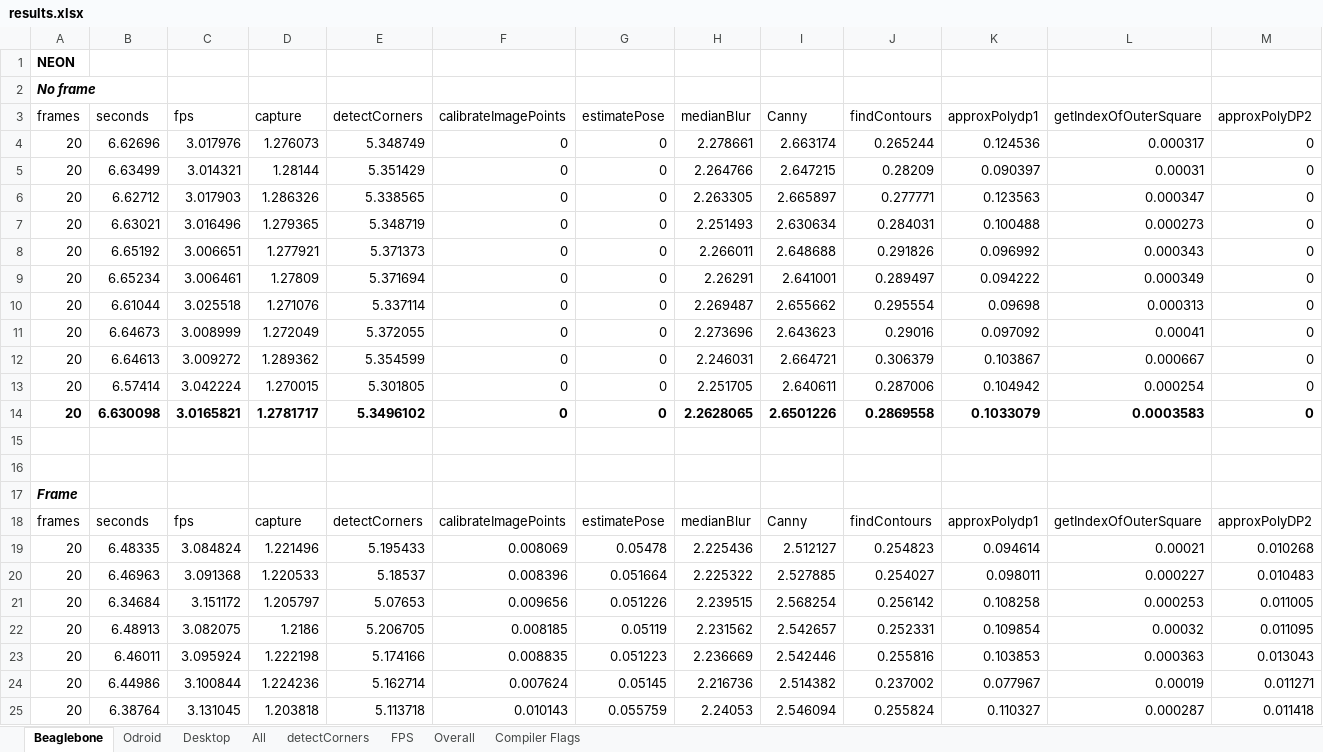
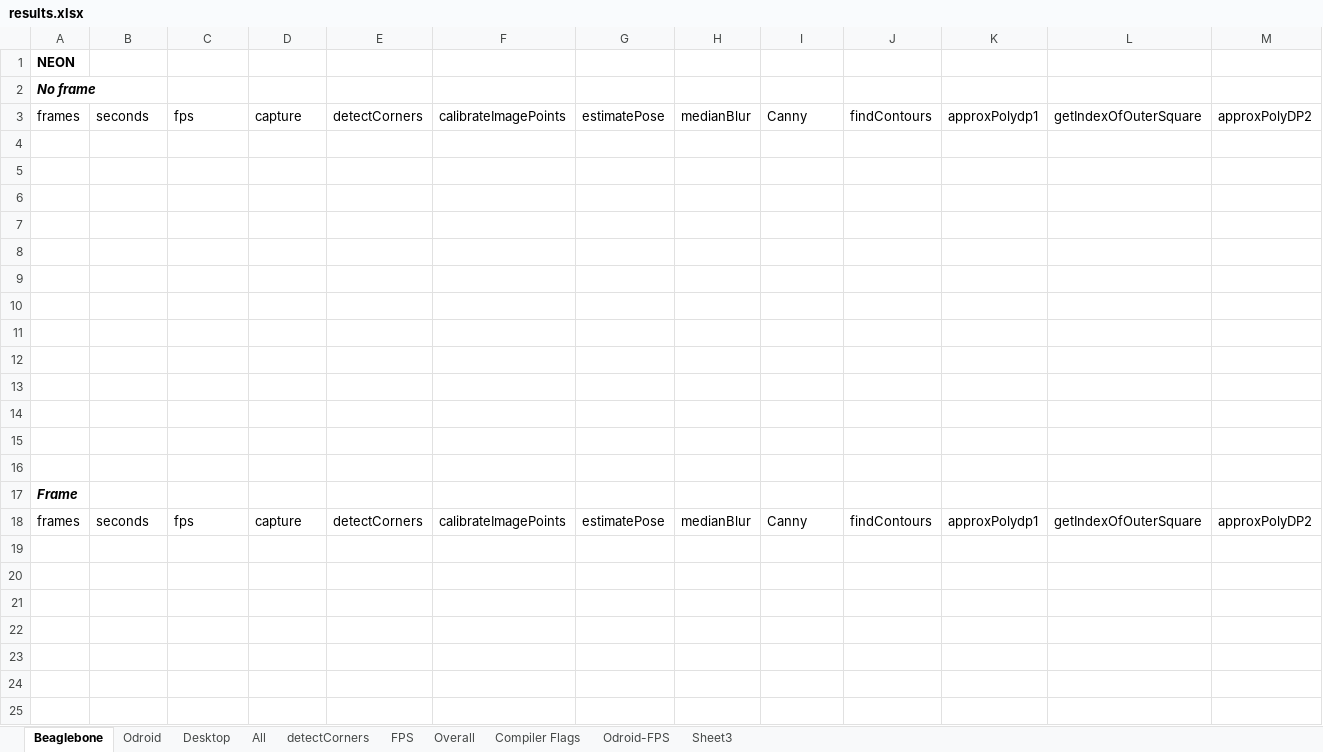
Before and after one commit to TSC21/drones-267, an Excel workbook: misc/performance/results.xlsx, sheet Beaglebone, drawn as a sheet; only a part is shown; values as stored, in another font and other column widths than the file's, no borders; rows hold the shown columns only; the diff covers the shown part only; the diff names each change by its address in the sheet, - before the commit and + after, or states it on an @@ line.

Commit message:
Updated results for naive beaglebone and optimised single

```diff
--- a/misc/performance/results.xlsx (sheet Beaglebone)
+++ b/misc/performance/results.xlsx (sheet Beaglebone)
+sheet tab: Odroid-FPS
+sheet tab: Sheet3
-row 4: 20 | 6.62696 | 3.017976 | 1.276073 | 5.348749 | 0 | 0 | 2.278661 | 2.663174 | 0.265244 | 0.124536 | 0.000317 | 0
+row 4: (empty)
-row 5: 20 | 6.63499 | 3.014321 | 1.28144 | 5.351429 | 0 | 0 | 2.264766 | 2.647215 | 0.28209 | 0.090397 | 0.00031 | 0
+row 5: (empty)
-row 6: 20 | 6.62712 | 3.017903 | 1.286326 | 5.338565 | 0 | 0 | 2.263305 | 2.665897 | 0.277771 | 0.123563 | 0.000347 | 0
+row 6: (empty)
-row 7: 20 | 6.63021 | 3.016496 | 1.279365 | 5.348719 | 0 | 0 | 2.251493 | 2.630634 | 0.284031 | 0.100488 | 0.000273 | 0
+row 7: (empty)
-row 8: 20 | 6.65192 | 3.006651 | 1.277921 | 5.371373 | 0 | 0 | 2.266011 | 2.648688 | 0.291826 | 0.096992 | 0.000343 | 0
+row 8: (empty)
-row 9: 20 | 6.65234 | 3.006461 | 1.27809 | 5.371694 | 0 | 0 | 2.26291 | 2.641001 | 0.289497 | 0.094222 | 0.000349 | 0
+row 9: (empty)
-row 10: 20 | 6.61044 | 3.025518 | 1.271076 | 5.337114 | 0 | 0 | 2.269487 | 2.655662 | 0.295554 | 0.09698 | 0.000313 | 0
+row 10: (empty)
-row 11: 20 | 6.64673 | 3.008999 | 1.272049 | 5.372055 | 0 | 0 | 2.273696 | 2.643623 | 0.29016 | 0.097092 | 0.00041 | 0
+row 11: (empty)
-row 12: 20 | 6.64613 | 3.009272 | 1.289362 | 5.354599 | 0 | 0 | 2.246031 | 2.664721 | 0.306379 | 0.103867 | 0.000667 | 0
+row 12: (empty)
-row 13: 20 | 6.57414 | 3.042224 | 1.270015 | 5.301805 | 0 | 0 | 2.251705 | 2.640611 | 0.287006 | 0.104942 | 0.000254 | 0
+row 13: (empty)
-row 14: 20 | 6.630098 | 3.0165821 | 1.2781717 | 5.3496102 | 0 | 0 | 2.2628065 | 2.6501226 | 0.2869558 | 0.1033079 | 0.0003583 | 0
+row 14: (empty)
-row 19: 20 | 6.48335 | 3.084824 | 1.221496 | 5.195433 | 0.008069 | 0.05478 | 2.225436 | 2.512127 | 0.254823 | 0.094614 | 0.00021 | 0.010268
+row 19: (empty)
-row 20: 20 | 6.46963 | 3.091368 | 1.220533 | 5.18537 | 0.008396 | 0.051664 | 2.225322 | 2.527885 | 0.254027 | 0.098011 | 0.000227 | 0.010483
+row 20: (empty)
-row 21: 20 | 6.34684 | 3.151172 | 1.205797 | 5.07653 | 0.009656 | 0.051226 | 2.239515 | 2.568254 | 0.256142 | 0.108258 | 0.000253 | 0.011005
+row 21: (empty)
-row 22: 20 | 6.48913 | 3.082075 | 1.2186 | 5.206705 | 0.008185 | 0.05119 | 2.231562 | 2.542657 | 0.252331 | 0.109854 | 0.00032 | 0.011095
+row 22: (empty)
-row 23: 20 | 6.46011 | 3.095924 | 1.222198 | 5.174166 | 0.008835 | 0.051223 | 2.236669 | 2.542446 | 0.255816 | 0.103853 | 0.000363 | 0.013043
+row 23: (empty)
-row 24: 20 | 6.44986 | 3.100844 | 1.224236 | 5.162714 | 0.007624 | 0.05145 | 2.216736 | 2.514382 | 0.237002 | 0.077967 | 0.00019 | 0.011271
+row 24: (empty)
-row 25: 20 | 6.38764 | 3.131045 | 1.203818 | 5.113718 | 0.010143 | 0.055759 | 2.24053 | 2.546094 | 0.255824 | 0.110327 | 0.000287 | 0.011418
+row 25: (empty)
```
Also changed, not shown: 17 added rows and 690 edited cells elsewhere in this sheet, sheet All, sheet Odroid, sheet Compiler Flags, sheet Overall, sheet FPS, sheet detectCorners, charts or pictures, 24 other files.
